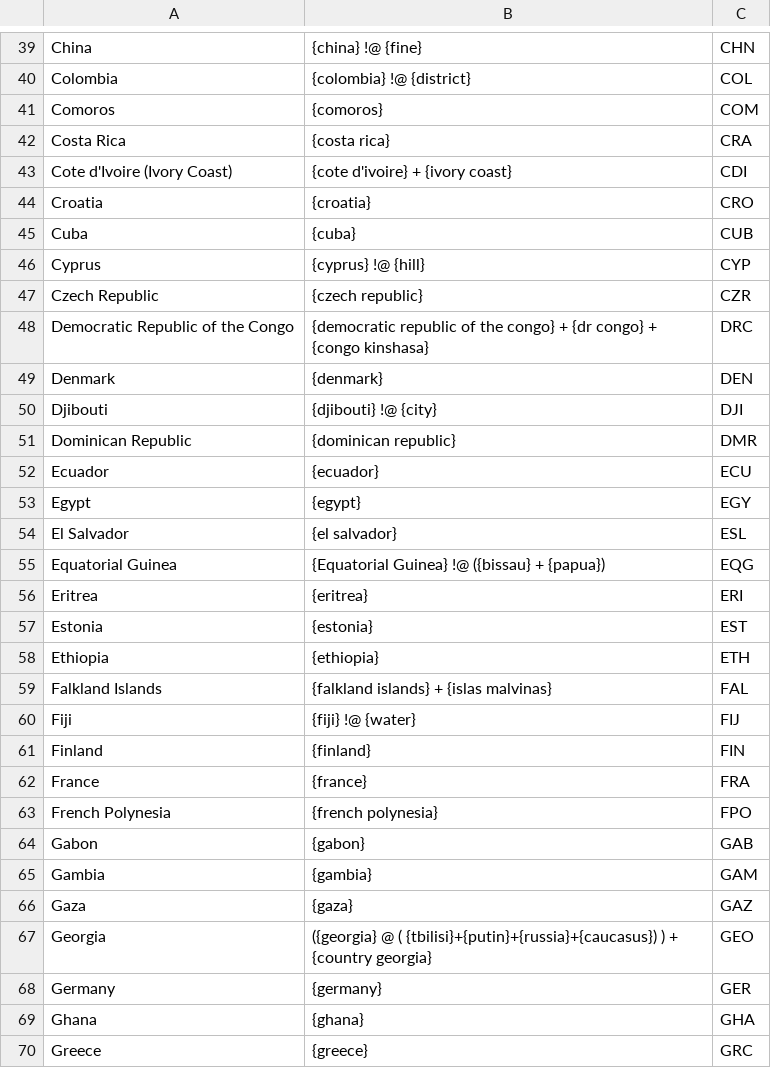
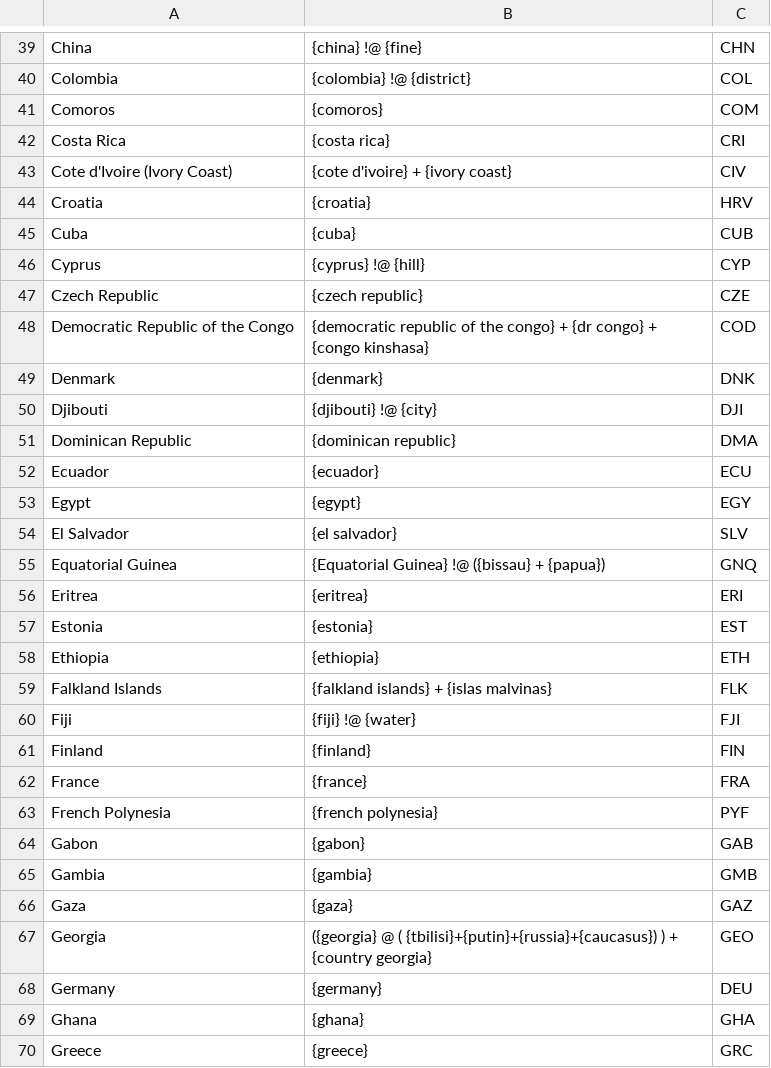
Before and after one commit to ppham27/snapstream-reader, a CSV file: resources/dictionary.csv, drawn as a sheet; only a part is shown, gaps mark what is left out; the diff covers the shown part only.

Commit message:
updated dictionary to use UN codes

```diff
--- a/resources/dictionary.csv
+++ b/resources/dictionary.csv
@@ -41,16 +41,16 @@ Colombia,{colombia} !@ {district},COL
 Comoros,{comoros},COM
-Costa Rica,{costa rica},CRA
-Cote d'Ivoire (Ivory Coast),{cote d'ivoire} + {ivory coast},CDI
-Croatia,{croatia},CRO
+Costa Rica,{costa rica},CRI
+Cote d'Ivoire (Ivory Coast),{cote d'ivoire} + {ivory coast},CIV
+Croatia,{croatia},HRV
 Cuba,{cuba},CUB
 Cyprus,{cyprus} !@ {hill},CYP
-Czech Republic,{czech republic},CZR
-Democratic Republic of the Congo,{democratic republic of the congo} + {dr congo} + {congo kinshasa},DRC
-Denmark,{denmark},DEN
+Czech Republic,{czech republic},CZE
+Democratic Republic of the Congo,{democratic republic of the congo} + {dr congo} + {congo kinshasa},COD
+Denmark,{denmark},DNK
 Djibouti,{djibouti} !@ {city},DJI
-Dominican Republic,{dominican republic},DMR
+Dominican Republic,{dominican republic},DMA
 Ecuador,{ecuador},ECU
 Egypt,{egypt},EGY
-El Salvador,{el salvador},ESL
-Equatorial Guinea,{Equatorial Guinea} !@ ({bissau} + {papua}),EQG
+El Salvador,{el salvador},SLV
+Equatorial Guinea,{Equatorial Guinea} !@ ({bissau} + {papua}),GNQ
 Eritrea,{eritrea},ERI
@@ -58,12 +58,12 @@ Estonia,{estonia},EST
 Ethiopia,{ethiopia},ETH
-Falkland Islands,{falkland islands} + {islas malvinas},FAL
-Fiji,{fiji} !@ {water},FIJ
+Falkland Islands,{falkland islands} + {islas malvinas},FLK
+Fiji,{fiji} !@ {water},FJI
 Finland,{finland},FIN
 France,{france},FRA
-French Polynesia,{french polynesia},FPO
+French Polynesia,{french polynesia},PYF
 Gabon,{gabon},GAB
-Gambia,{gambia},GAM
+Gambia,{gambia},GMB
 Gaza,{gaza},GAZ
 Georgia,({georgia} @ ( {tbilisi}+{putin}+{russia}+{caucasus}) ) + {country georgia},GEO
-Germany,{germany},GER
+Germany,{germany},DEU
 Ghana,{ghana},GHA
```
Also changed, not shown: 73 edited cells elsewhere in this file.
